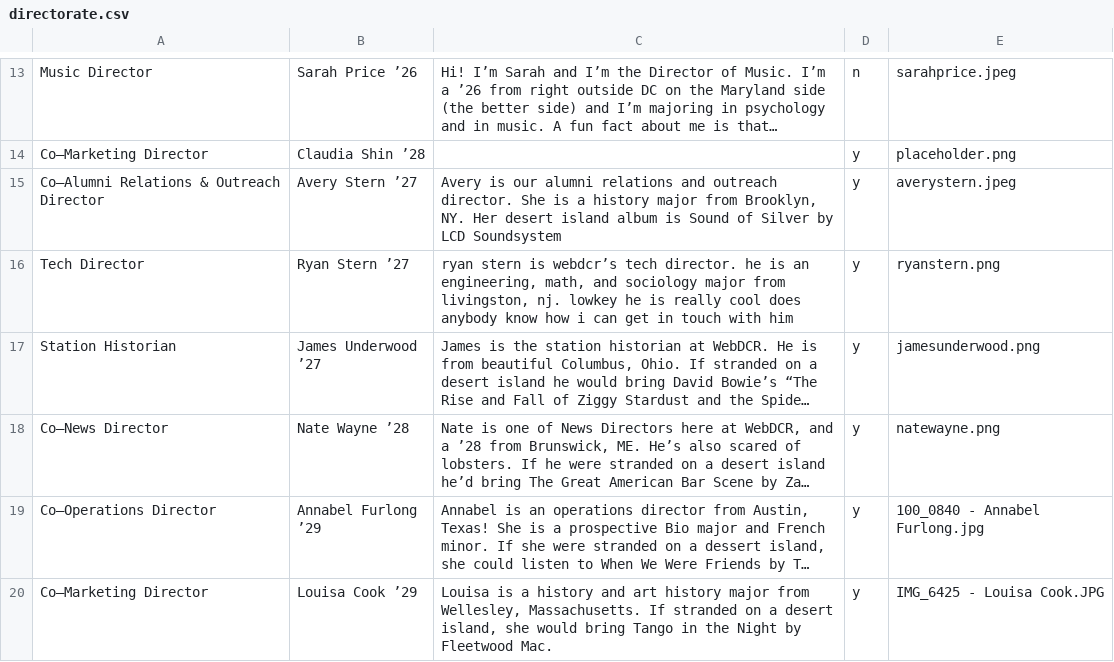
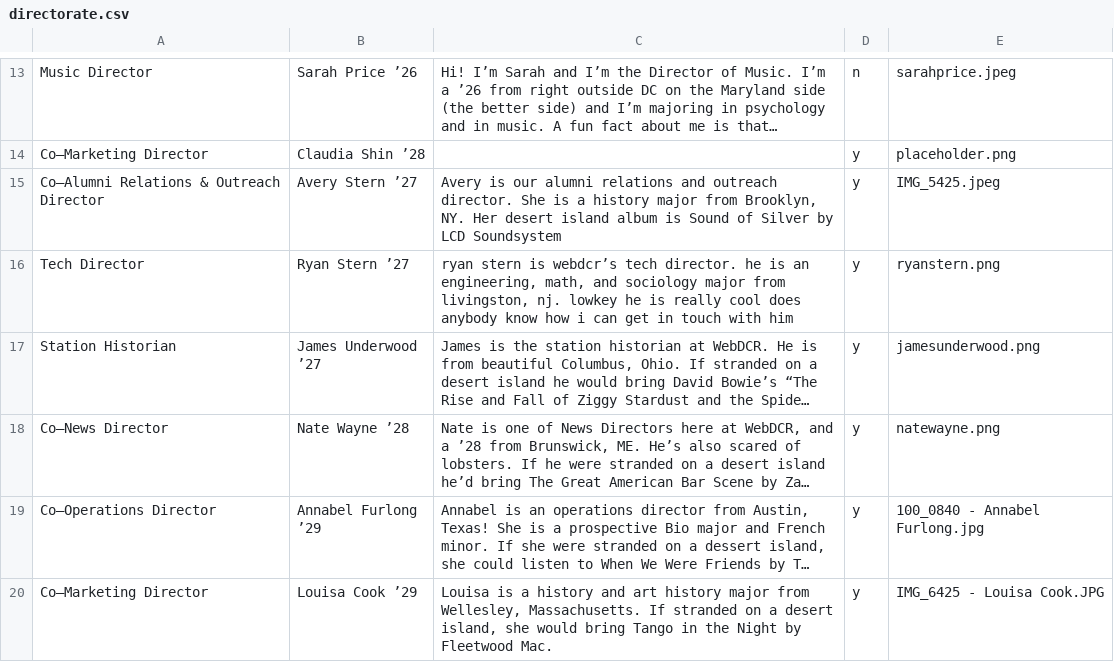
Before and after one commit to webdcr/webdcr.github.io, a CSV file: _data/directorate.csv, drawn as a sheet; only a part is shown, gaps mark what is left out; long unchanged cells end in …; the diff names each change by its address in the sheet, - before the commit and + after, or states it on an @@ line.

Commit message:
Assign IMG_5425.jpeg to Avery Stern ’27

```diff
--- a/_data/directorate.csv
+++ b/_data/directorate.csv
-E15: averystern.jpeg
+E15: IMG_5425.jpeg
```
